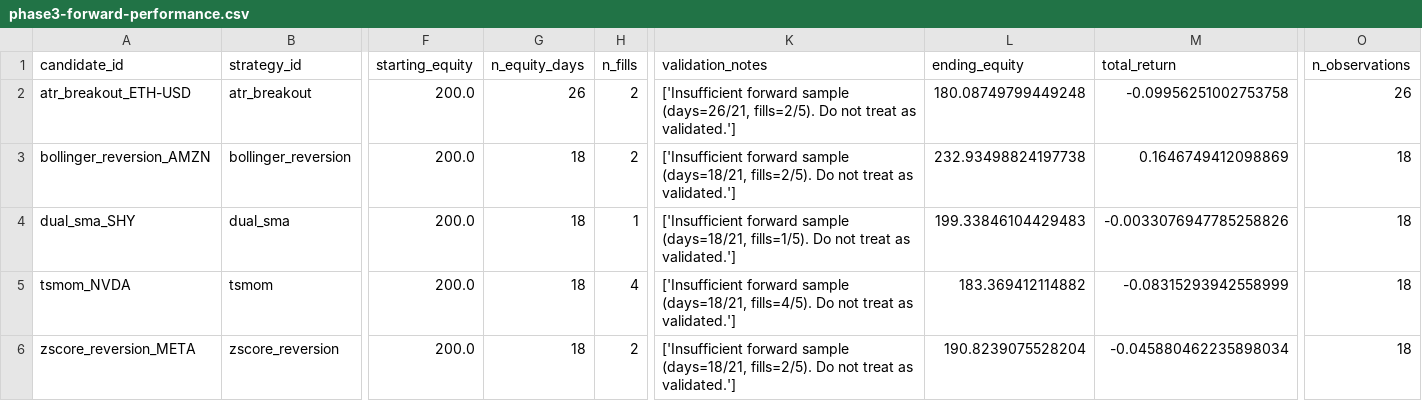
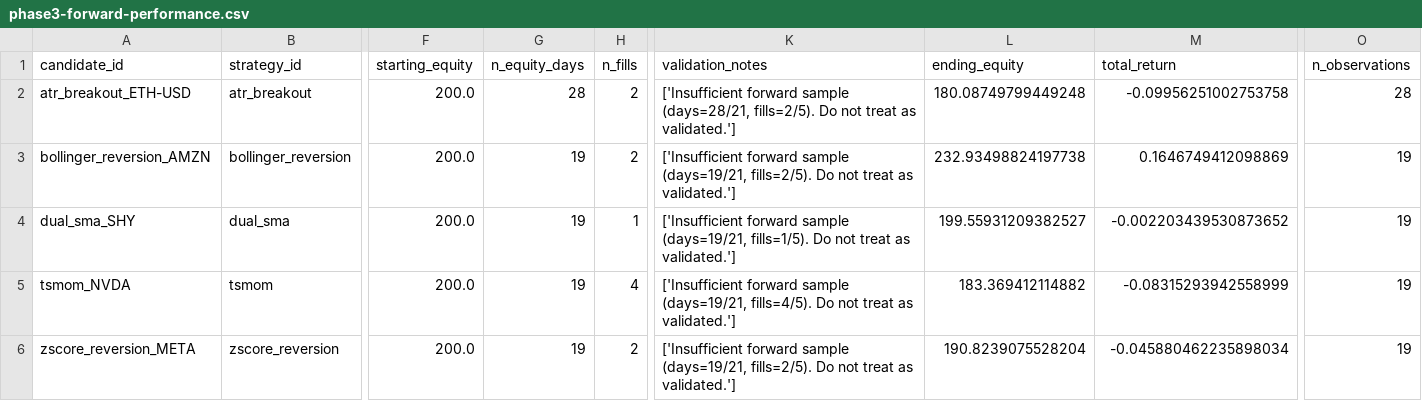
Before and after one commit to AadeshSahoo/QuantStrategyFinder, a CSV file: exports/phase3-forward-performance.csv, drawn as a sheet; only a part is shown, gaps mark what is left out; the diff names each change by its address in the sheet, - before the commit and + after, or states it on an @@ line.

```diff
--- a/exports/phase3-forward-performance.csv
+++ b/exports/phase3-forward-performance.csv
-G2 (n_equity_days): 26
+G2 (n_equity_days): 28
-K2 (validation_notes): …forward sample (days=26/21, fills=2/5). Do…
+K2 (validation_notes): …forward sample (days=28/21, fills=2/5). Do…
-O2 (n_observations): 26
+O2 (n_observations): 28
-G3:G6 (n_equity_days): 18
+G3:G6 (n_equity_days): 19
-K3 (validation_notes): …forward sample (days=18/21, fills=2/5). Do…
+K3 (validation_notes): …forward sample (days=19/21, fills=2/5). Do…
-O3:O6 (n_observations): 18
+O3:O6 (n_observations): 19
-K4 (validation_notes): …forward sample (days=18/21, fills=1/5). Do…
+K4 (validation_notes): …forward sample (days=19/21, fills=1/5). Do…
-L4 (ending_equity): 199.33846104429483
+L4 (ending_equity): 199.55931209382527
-M4 (total_return): -0.0033076947785258826
+M4 (total_return): -0.002203439530873652
-K5 (validation_notes): …forward sample (days=18/21, fills=4/5). Do…
+K5 (validation_notes): …forward sample (days=19/21, fills=4/5). Do…
-K6 (validation_notes): …forward sample (days=18/21, fills=2/5). Do…
+K6 (validation_notes): …forward sample (days=19/21, fills=2/5). Do…
```
Also changed, not shown: exports/phase3-equity.csv, exports/phase3-orders.csv, 6 other files.
